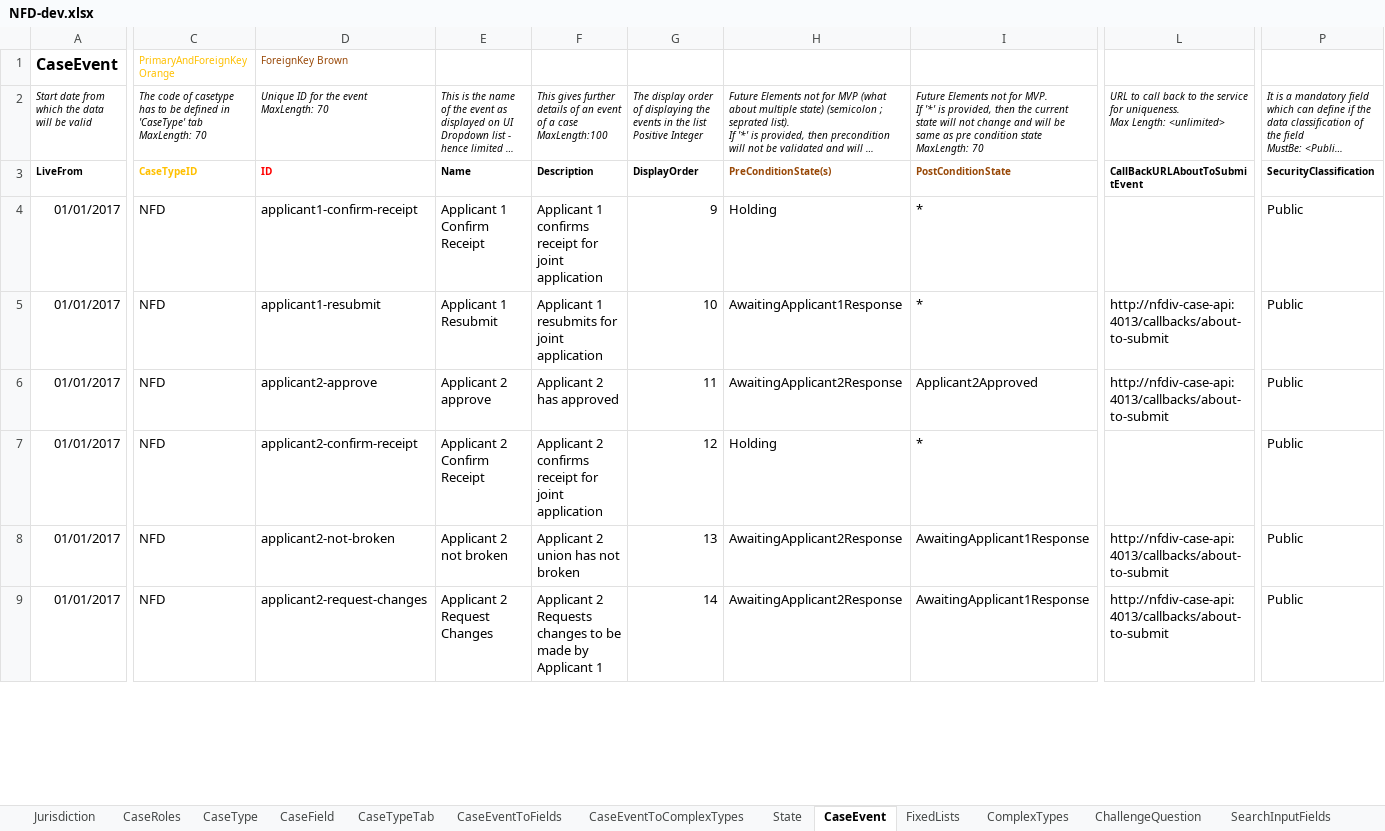
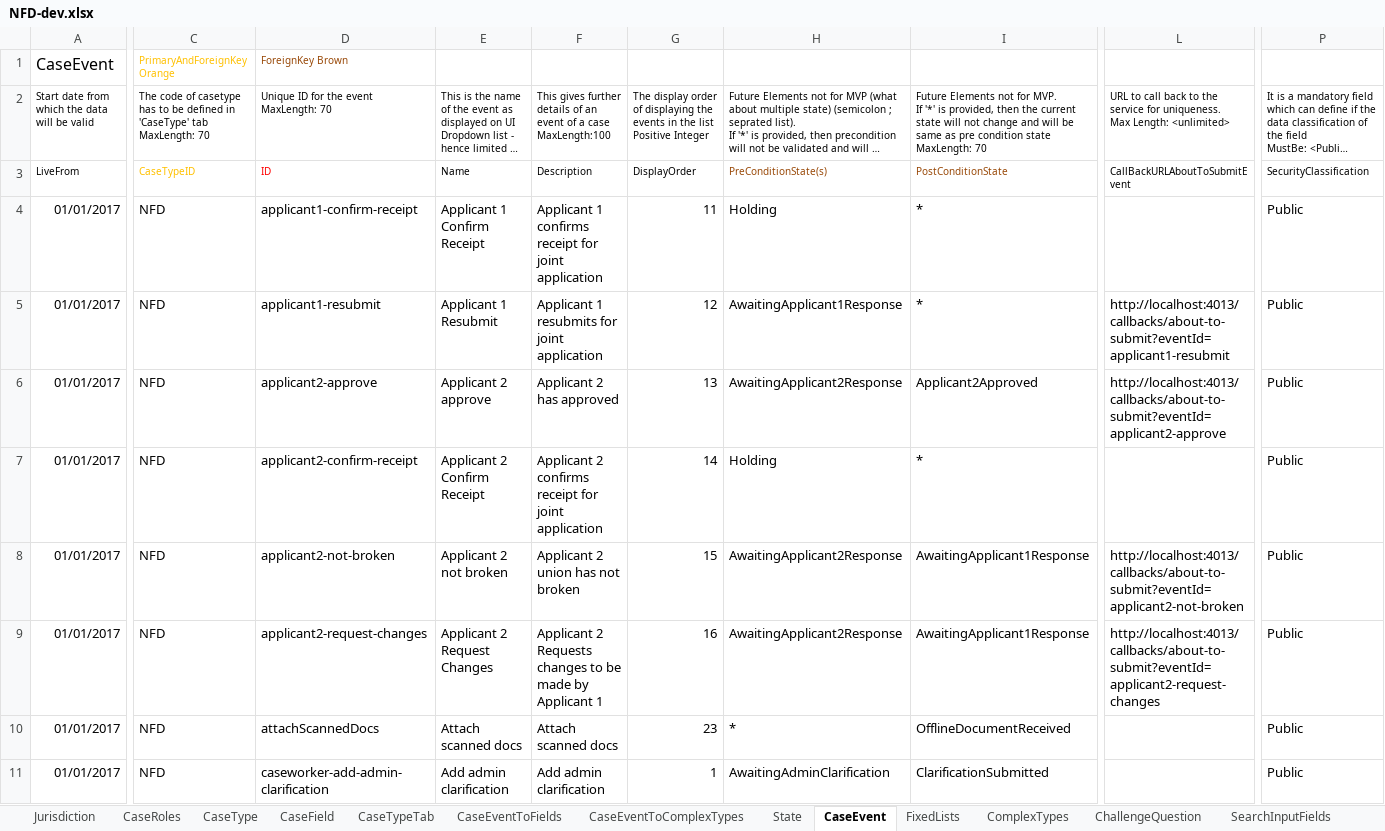
Before and after one commit to hmcts/rse-cft-lib, an Excel workbook: lib-consumer/src/cftlib/resources/NFD-dev.xlsx, sheet CaseEvent, drawn as a sheet; only a part is shown, gaps mark what is left out; long unchanged cells end in …; values as stored, in another font and other column widths than the file's, no borders; rows hold the shown columns only; the diff covers the shown part only; the diff names each change by its address in the sheet, - before the commit and + after, or states it on an @@ line.

Commit message:
More tests for case creation (#120)

```diff
--- a/lib-consumer/src/cftlib/resources/NFD-dev.xlsx (sheet CaseEvent)
+++ b/lib-consumer/src/cftlib/resources/NFD-dev.xlsx (sheet CaseEvent)
-A1 bold: on
+A1 bold: off
-A2:P2 italic: on
+A2:P2 italic: off
-A3:P3 bold: on
+A3:P3 bold: off
-G4: 9
+G4: 11
-G5: 10
+G5: 12
-L5: http://nfdiv-case-api:4013/callbacks/about-to-submit
+L5: http://localhost:4013/callbacks/about-to-submit?eventId=applicant1-resubmit
-G6: 11
+G6: 13
-L6: http://nfdiv-case-api:4013/callbacks/about-to-submit
+L6: http://localhost:4013/callbacks/about-to-submit?eventId=applicant2-approve
-G7: 12
+G7: 14
-G8: 13
+G8: 15
-L8: http://nfdiv-case-api:4013/callbacks/about-to-submit
+L8: http://localhost:4013/callbacks/about-to-submit?eventId=applicant2-not-broken
-G9: 14
+G9: 16
-L9: http://nfdiv-case-api:4013/callbacks/about-to-submit
+L9: http://localhost:4013/callbacks/about-to-submit?eventId=applicant2-request-changes
+row 10: 01/01/2017 | NFD | attachScannedDocs | Attach scanned docs | Attach scanned docs | 23 | * | OfflineDocumentReceived |  | Public
+row 11: 01/01/2017 | NFD | caseworker-add-admin-clarification | Add admin clarification | Add admin clarification | 1 | AwaitingAdminClarification | ClarificationSubmitted |  | Public
```
Also changed, not shown: other rows of this sheet, sheet AuthorisationCaseField, sheet CaseTypeTab, sheet CaseEventToFields, sheet CaseField, sheet AuthorisationCaseState, sheet AuthorisationCaseEvent, 17 more sheets, 9 other files.
